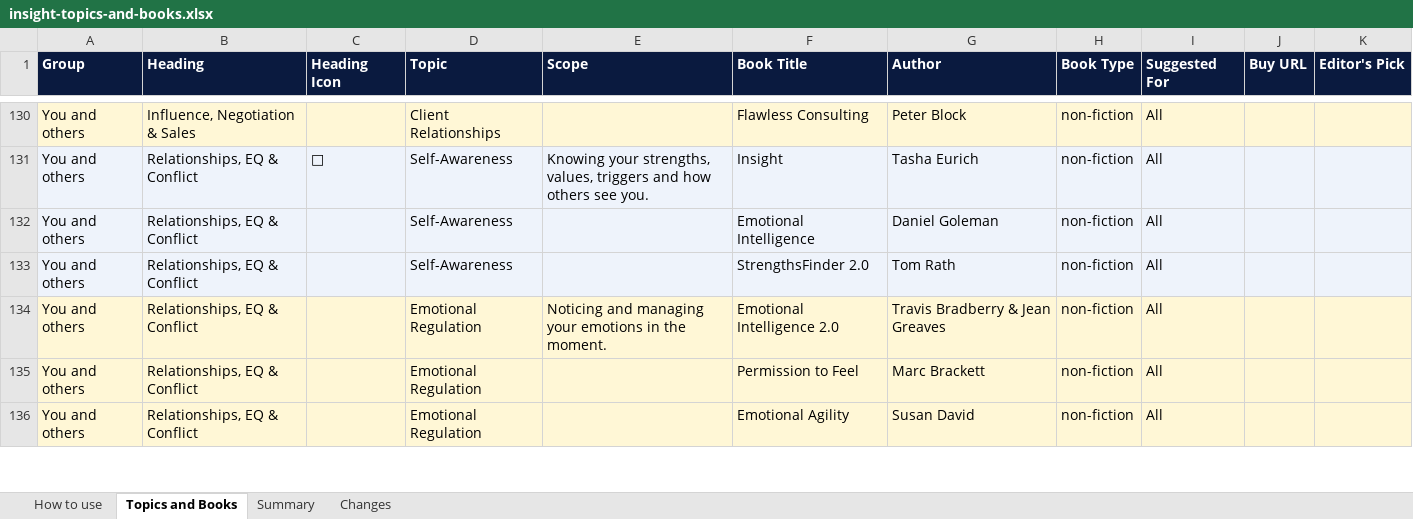
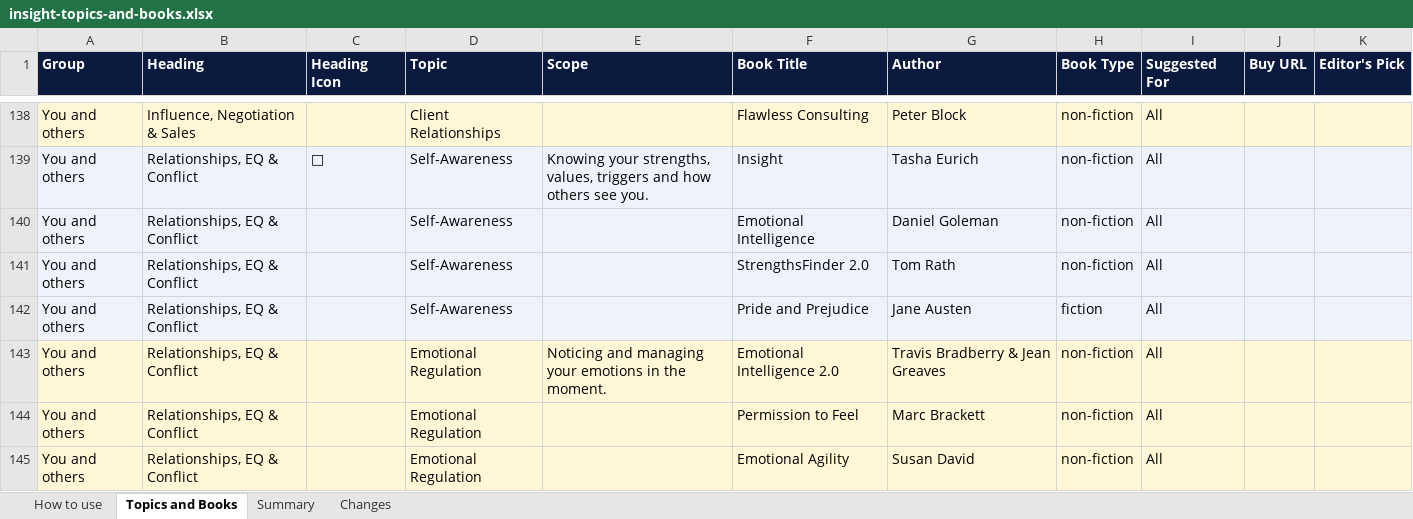
Before and after one commit to hnavduri-star/Insight-app, an Excel workbook: data/insight-topics-and-books.xlsx, sheet Topics and Books, drawn as a sheet; only a part is shown, gaps mark what is left out; values as stored, in another font and other column widths than the file's, no borders; the diff covers the shown part only; the diff names each change by its address in the sheet, - before the commit and + after, or states it on an @@ line.

```diff
--- a/data/insight-topics-and-books.xlsx (sheet Topics and Books)
+++ b/data/insight-topics-and-books.xlsx (sheet Topics and Books)
+row 142: You and others | Relationships, EQ & Conflict |  | Self-Awareness |  | Pride and Prejudice | Jane Austen | fiction | All
```
Also changed, not shown: 17 added rows elsewhere in this sheet, sheet Changes, 33 other files.
